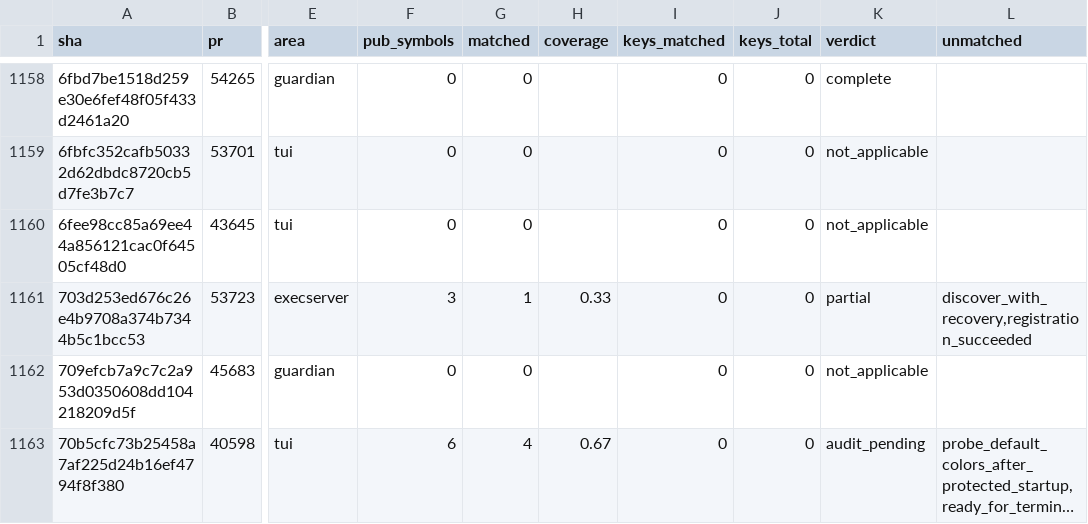
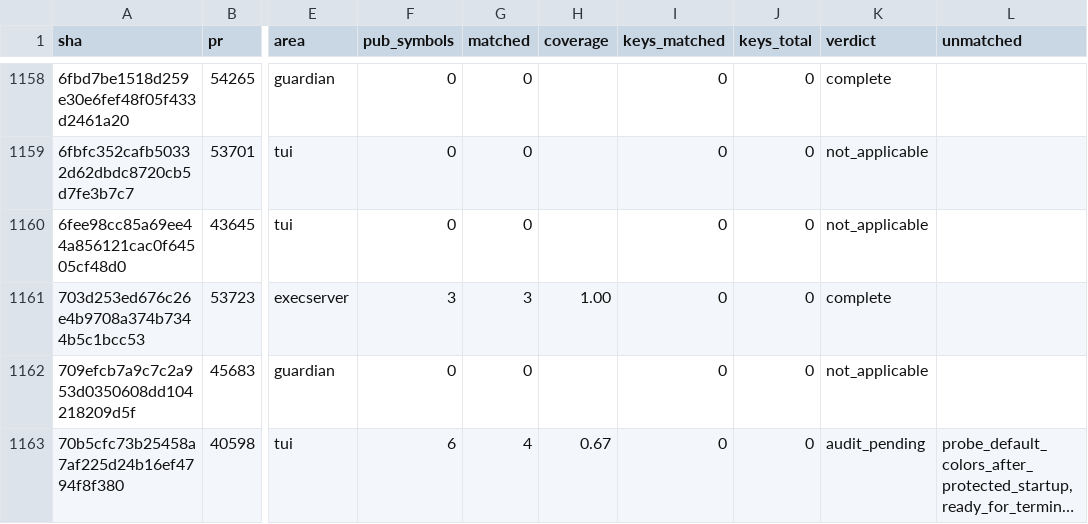
Before and after one commit to jacks001314/codex_go, a TSV file: update/r109_symbol_coverage_2026_10_17.tsv, drawn as a sheet; only a part is shown, gaps mark what is left out; long unchanged cells end in …; the diff names each change by its address in the sheet, - before the commit and + after, or states it on an @@ line.

Commit message:
Prewarm and watch V2 capability discovery inventories (#53723)

```diff
--- a/update/r109_symbol_coverage_2026_10_17.tsv
+++ b/update/r109_symbol_coverage_2026_10_17.tsv
-G1161 (matched): 1
+G1161 (matched): 3
-H1161 (coverage): 0.33
+H1161 (coverage): 1.00
-K1161 (verdict): partial
+K1161 (verdict): complete
-L1161 (unmatched): discover_with_recovery,registration_succeeded
+L1161 (unmatched): (empty)
```
Also changed, not shown: 3 other files.
